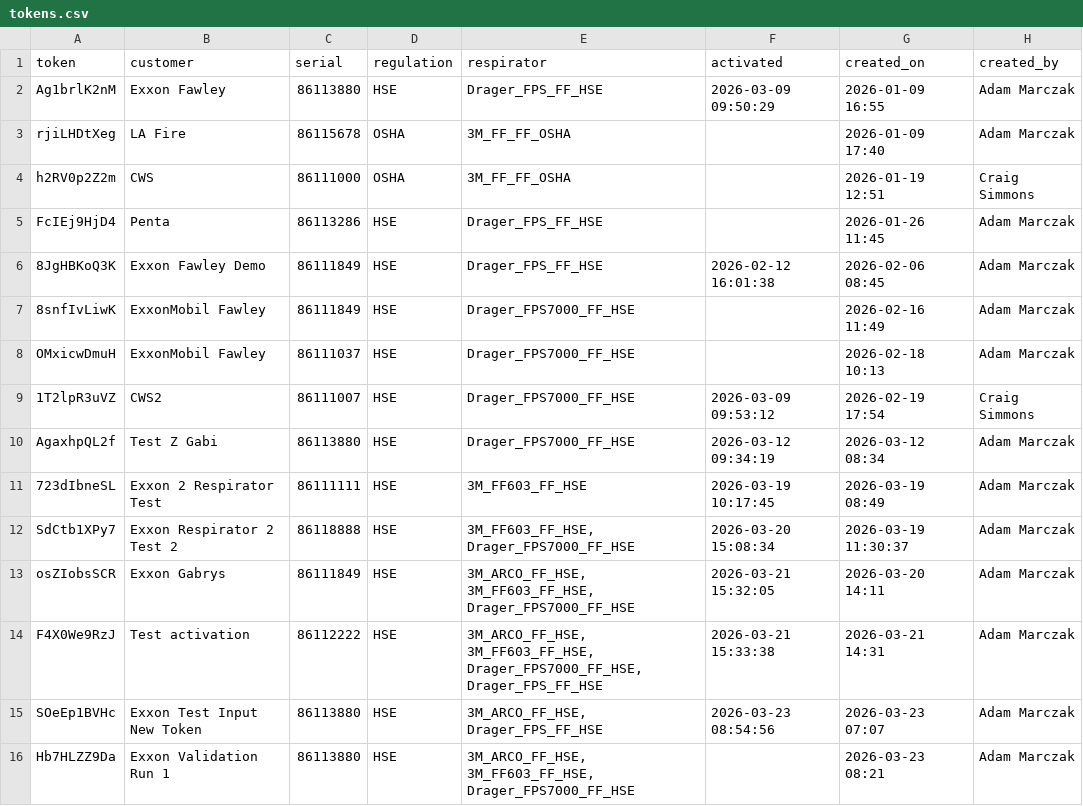
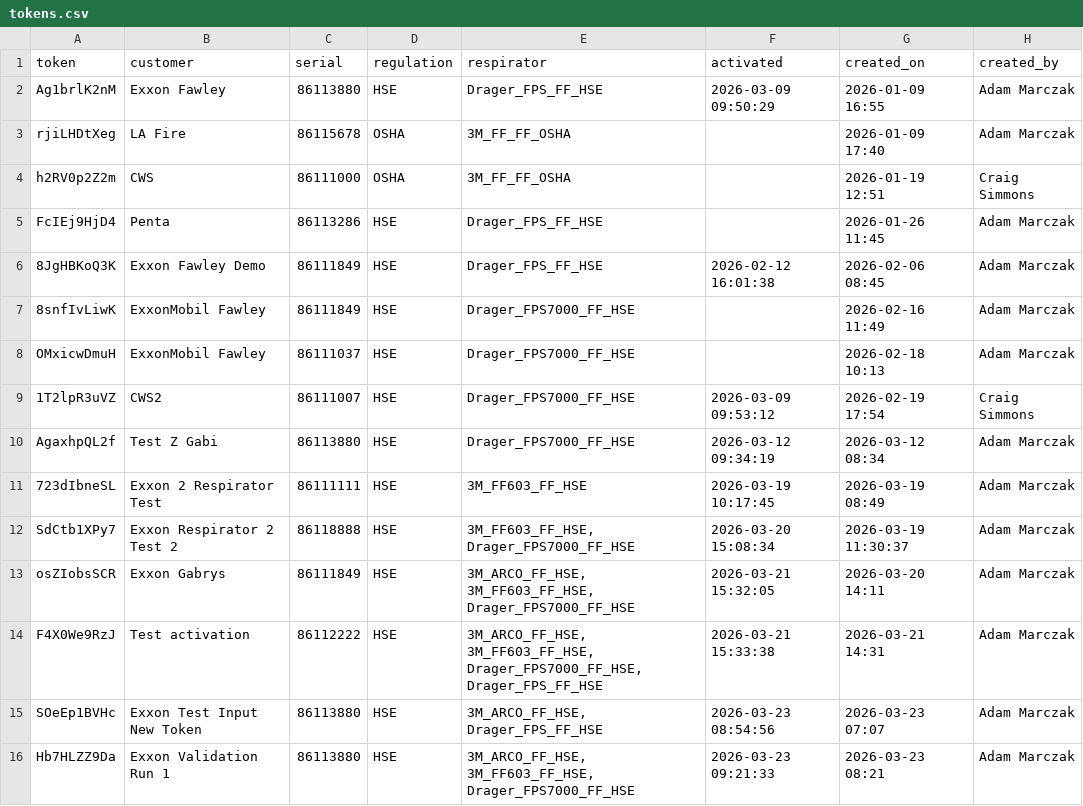
Before and after one commit to maciejnation/VirtualOperator, a CSV file: tokens.csv, drawn as a sheet.

Commit message:
Activation: HB7HLZZ9DA... at 2026-03-23 09:21:33

```diff
--- a/tokens.csv
+++ b/tokens.csv
@@ -15,2 +15,2 @@ F4X0We9RzJ,Test activation,86112222,HSE,"3M_ARCO_FF_HSE, 3M_FF603_FF_HSE, Drager
 SOeEp1BVHc,Exxon Test Input New Token,86113880,HSE,"3M_ARCO_FF_HSE, Drager_FPS_FF_HSE", 2026-03-23 08:54:56,2026-03-23 07:07,Adam Marczak
-Hb7HLZZ9Da,Exxon Validation Run 1,86113880,HSE,"3M_ARCO_FF_HSE, 3M_FF603_FF_HSE, Drager_FPS7000_FF_HSE",,2026-03-23 08:21,Adam Marczak
+Hb7HLZZ9Da,Exxon Validation Run 1,86113880,HSE,"3M_ARCO_FF_HSE, 3M_FF603_FF_HSE, Drager_FPS7000_FF_HSE", 2026-03-23 09:21:33,2026-03-23 08:21,Adam Marczak
```
